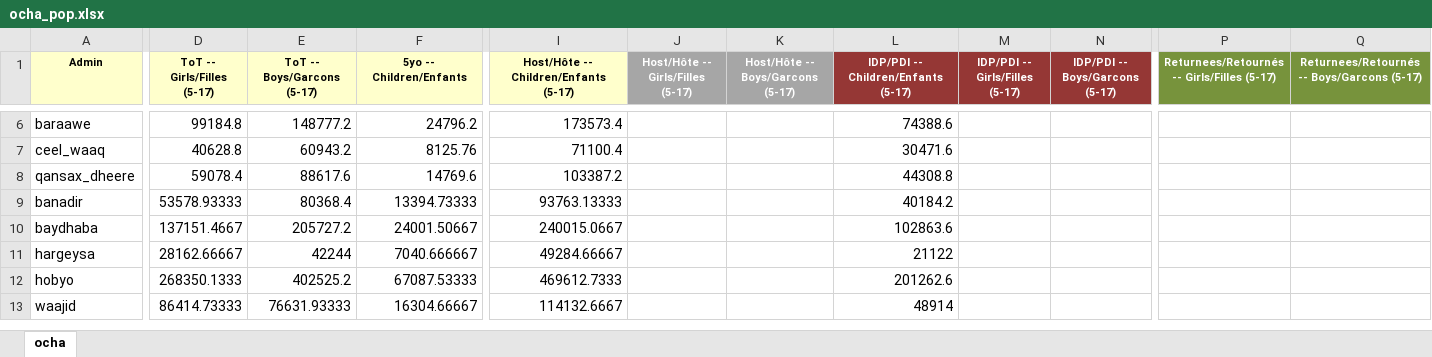
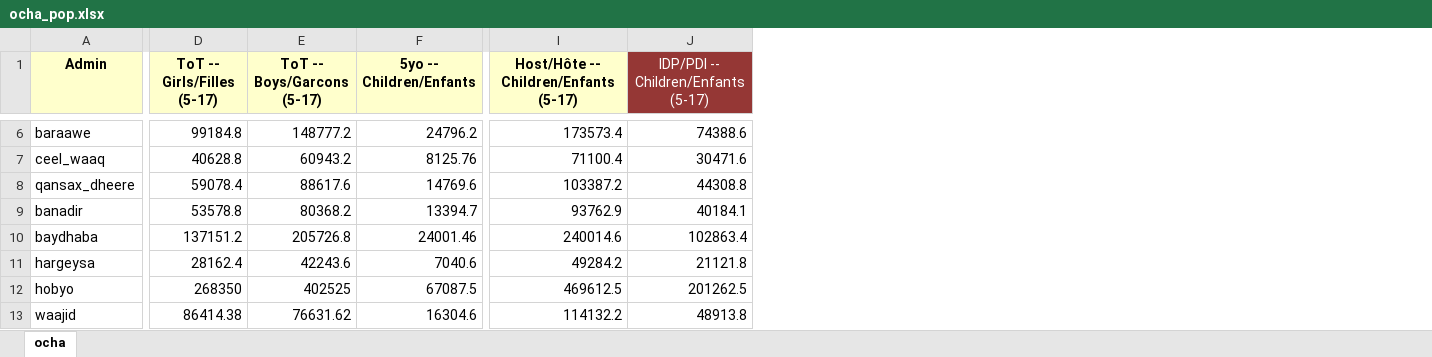
Before and after one commit to martivit/pin-calculation-app, an Excel workbook: input/ocha_pop.xlsx, sheet ocha, drawn as a sheet; only a part is shown, gaps mark what is left out; values as stored, in another font and other column widths than the file's, no borders; removed rows and columns are numbered as before the commit, all else as after; the diff covers the shown part only; the diff names each change by its address in the sheet, - before the commit and + after, or states it on an @@ line.

```diff
--- a/input/ocha_pop.xlsx (sheet ocha)
+++ b/input/ocha_pop.xlsx (sheet ocha)
-column J (Host/Hôte -- Girls/Filles (5-17)), empty
-column K (Host/Hôte -- Boys/Garcons (5-17)), empty
-column M (IDP/PDI -- Girls/Filles (5-17)), empty
-column N (IDP/PDI -- Boys/Garcons (5-17)), empty
-column P, row 1: Returnees/Retournés -- Girls/Filles (5-17)
-column Q, row 1: Returnees/Retournés -- Boys/Garcons (5-17)
@@ A1:F1 text size: larger @@
@@ I1 text size: larger @@
@@ J1 text size: larger, bold: on → off @@
-D9 (ToT -- Girls/Filles (5-17)): 53578.93333
+D9 (ToT -- Girls/Filles (5-17)): 53578.8
-E9 (ToT -- Boys/Garcons (5-17)): 80368.4
+E9 (ToT -- Boys/Garcons (5-17)): 80368.2
-F9 (5yo -- Children/Enfants): 13394.73333
+F9 (5yo -- Children/Enfants): 13394.7
-I9: 93763.13333
+I9: 93762.9
-J9: 40184.2
+J9: 40184.1
-D10 (ToT -- Girls/Filles (5-17)): 137151.4667
+D10 (ToT -- Girls/Filles (5-17)): 137151.2
-E10 (ToT -- Boys/Garcons (5-17)): 205727.2
+E10 (ToT -- Boys/Garcons (5-17)): 205726.8
-F10 (5yo -- Children/Enfants): 24001.50667
+F10 (5yo -- Children/Enfants): 24001.46
-I10: 240015.0667
+I10: 240014.6
-J10: 102863.6
+J10: 102863.4
-D11 (ToT -- Girls/Filles (5-17)): 28162.66667
+D11 (ToT -- Girls/Filles (5-17)): 28162.4
-E11 (ToT -- Boys/Garcons (5-17)): 42244
+E11 (ToT -- Boys/Garcons (5-17)): 42243.6
-F11 (5yo -- Children/Enfants): 7040.666667
+F11 (5yo -- Children/Enfants): 7040.6
-I11: 49284.66667
+I11: 49284.2
-J11: 21122
+J11: 21121.8
-D12 (ToT -- Girls/Filles (5-17)): 268350.1333
+D12 (ToT -- Girls/Filles (5-17)): 268350
-E12 (ToT -- Boys/Garcons (5-17)): 402525.2
+E12 (ToT -- Boys/Garcons (5-17)): 402525
-F12 (5yo -- Children/Enfants): 67087.53333
+F12 (5yo -- Children/Enfants): 67087.5
-I12: 469612.7333
+I12: 469612.5
-J12: 201262.6
+J12: 201262.5
-D13 (ToT -- Girls/Filles (5-17)): 86414.73333
+D13 (ToT -- Girls/Filles (5-17)): 86414.38
-E13 (ToT -- Boys/Garcons (5-17)): 76631.93333
+E13 (ToT -- Boys/Garcons (5-17)): 76631.62
-F13 (5yo -- Children/Enfants): 16304.66667
+F13 (5yo -- Children/Enfants): 16304.6
-I13: 114132.6667
+I13: 114132.2
-J13: 48914
+J13: 48913.8
```
Also changed, not shown: 2 removed columns, 81 edited cells and cell formats elsewhere in this sheet, input/Template_Population_figures.xlsx, 6 other files.
